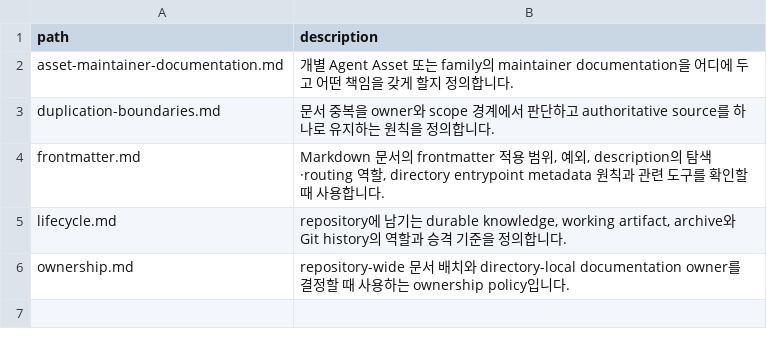
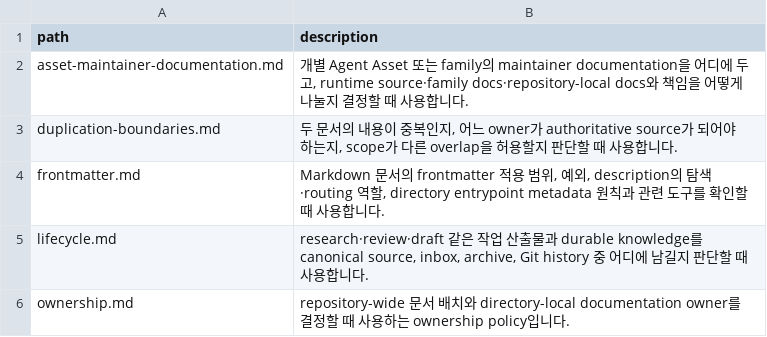
Before and after one commit to mols3131d/mols-agent-assets, a TSV file: docs/documentation/INDEX.tsv, drawn as a sheet.

Commit message:
docs: description 선택 신호 정교화

```diff
--- a/docs/documentation/INDEX.tsv
+++ b/docs/documentation/INDEX.tsv
@@ -1,6 +1,6 @@
 path	description
-asset-maintainer-documentation.md	개별 Agent Asset 또는 family의 maintainer documentation을 어디에 두고 어떤 책임을 갖게 할지 정의합니다.
-duplication-boundaries.md	문서 중복을 owner와 scope 경계에서 판단하고 authoritative source를 하나로 유지하는 원칙을 정의합니다.
+asset-maintainer-documentation.md	개별 Agent Asset 또는 family의 maintainer documentation을 어디에 두고, runtime source·family docs·repository-local docs와 책임을 어떻게 나눌지 결정할 때 사용합니다.
+duplication-boundaries.md	두 문서의 내용이 중복인지, 어느 owner가 authoritative source가 되어야 하는지, scope가 다른 overlap을 허용할지 판단할 때 사용합니다.
 frontmatter.md	Markdown 문서의 frontmatter 적용 범위, 예외, description의 탐색·routing 역할, directory entrypoint metadata 원칙과 관련 도구를 확인할 때 사용합니다.
-lifecycle.md	repository에 남기는 durable knowledge, working artifact, archive와 Git history의 역할과 승격 기준을 정의합니다.
+lifecycle.md	research·review·draft 같은 작업 산출물과 durable knowledge를 canonical source, inbox, archive, Git history 중 어디에 남길지 판단할 때 사용합니다.
 ownership.md	repository-wide 문서 배치와 directory-local documentation owner를 결정할 때 사용하는 ownership policy입니다.
```
Also changed, not shown: docs/references/patterns/software-engineering/INDEX.tsv, 18 other files.
